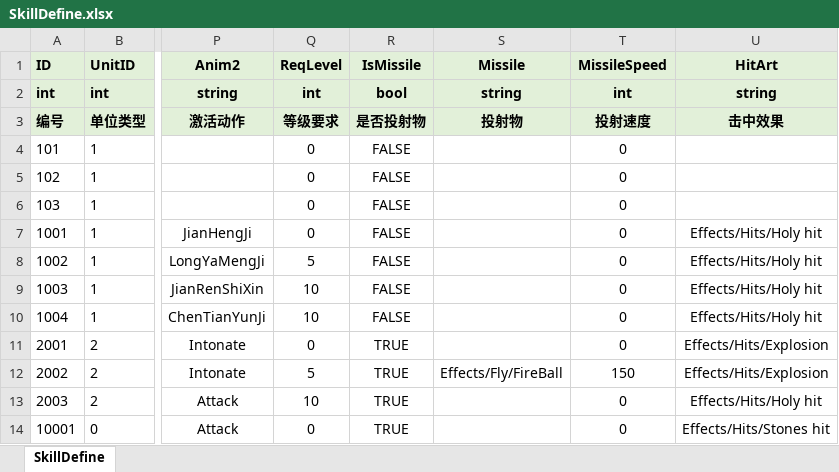
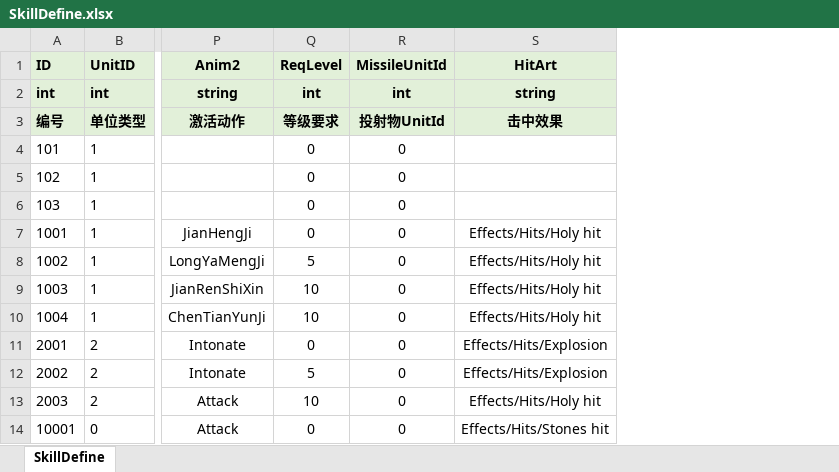
Before and after one commit to fuyouawa/MMORPG, an Excel workbook: SERVER/Common/Data/excel/SkillDefine.xlsx, sheet SkillDefine, drawn as a sheet; only a part is shown, gaps mark what is left out; values as stored, in another font and other column widths than the file's, no borders; removed rows and columns are numbered as before the commit, all else as after; the diff names each change by its address in the sheet, - before the commit and + after, or states it on an @@ line.

```diff
--- a/SERVER/Common/Data/excel/SkillDefine.xlsx (sheet SkillDefine)
+++ b/SERVER/Common/Data/excel/SkillDefine.xlsx (sheet SkillDefine)
-column R (IsMissile), rows 2-14: bool | 是否投射物 | FALSE | FALSE | FALSE | FALSE | FALSE | FALSE | FALSE | TRUE | TRUE | TRUE | TRUE
-column S (Missile), rows 2-12: string | 投射物 |  |  |  |  |  |  |  |  | Effects/Fly/FireBall
-R1: MissileSpeed
+R1: MissileUnitId
-R3 (MissileUnitId): 投射速度
+R3 (MissileUnitId): 投射物UnitId
-R12 (MissileUnitId): 150
+R12 (MissileUnitId): 0
```
Also changed, not shown: SERVER/Common/Data/excel/UnitDefine.xlsx, 6 other files.
